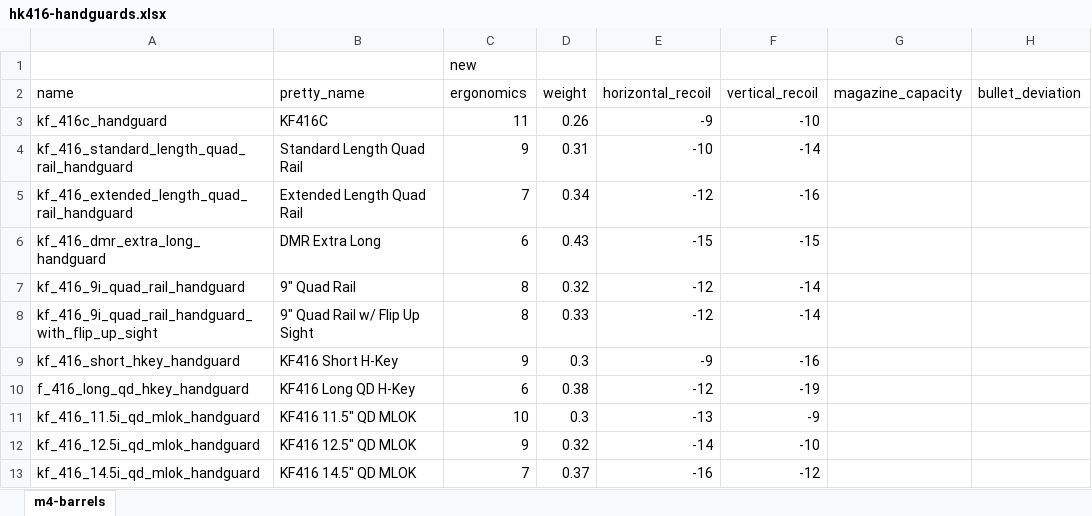
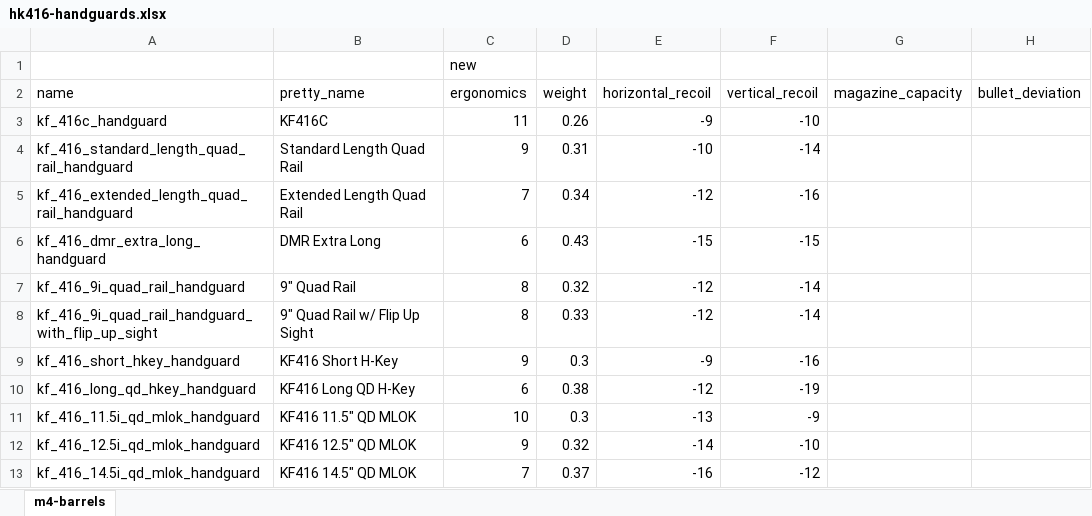
Before and after one commit to recoil-group/deadline-balancing, an Excel workbook: changes/hk416-handguards.xlsx, sheet m4-barrels, drawn as a sheet; only a part is shown; values as stored, in another font and other column widths than the file's, no borders; the diff names each change by its address in the sheet, - before the commit and + after, or states it on an @@ line.

Commit message:
fix long handguard

```diff
--- a/changes/hk416-handguards.xlsx (sheet m4-barrels)
+++ b/changes/hk416-handguards.xlsx (sheet m4-barrels)
-A10 (name): f_416_long_qd_hkey_handguard
+A10 (name): kf_416_long_qd_hkey_handguard
```
Also changed, not shown: 3 other files.
